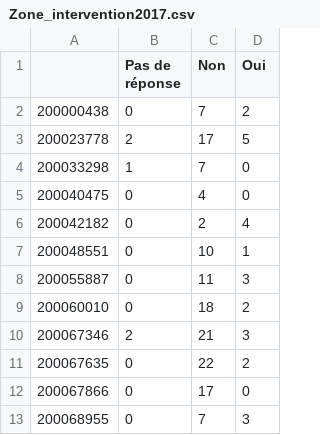
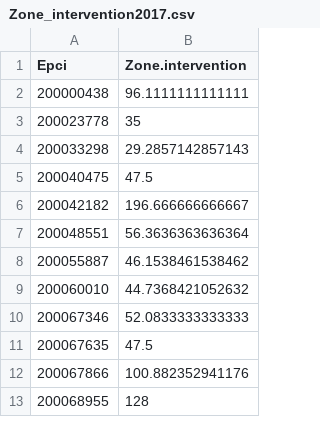
Before and after one commit to mperreir/HyblabDDJ2018, a CSV file: capeb/api/data/Zone_intervention2017.csv, drawn as a sheet; only a part is shown; removed rows and columns are numbered as before the commit, all else as after; the diff names each change by its address in the sheet, - before the commit and + after, or states it on an @@ line.

```diff
--- a/capeb/api/data/Zone_intervention2017.csv
+++ b/capeb/api/data/Zone_intervention2017.csv
-column B (Pas de réponse), rows 2-13: 0 | 2 | 1 | 0 | 0 | 0 | 0 | 0 | 2 | 0 | 0 | 0
-column C (Non), rows 2-13: 7 | 17 | 7 | 4 | 2 | 10 | 11 | 18 | 21 | 22 | 17 | 7
-column D (Oui), rows 2-13: 2 | 5 | 0 | 0 | 4 | 1 | 3 | 2 | 3 | 2 | 0 | 3
+column B (Zone.intervention), rows 2-13: 96.1111111111111 | 35 | 29.2857142857143 | 47.5 | 196.666666666667 | 56.3636363636364 | 46.1538461538462 | 44.7368421052632 | 52.0833333333333 | 47.5 | 100.882352941176 | 128
-A1: (empty)
+A1: Epci
```
Also changed, not shown: capeb/api/data/Activité2017.csv, capeb/api/data/Marchés_publics2017.csv, 4 other files.
